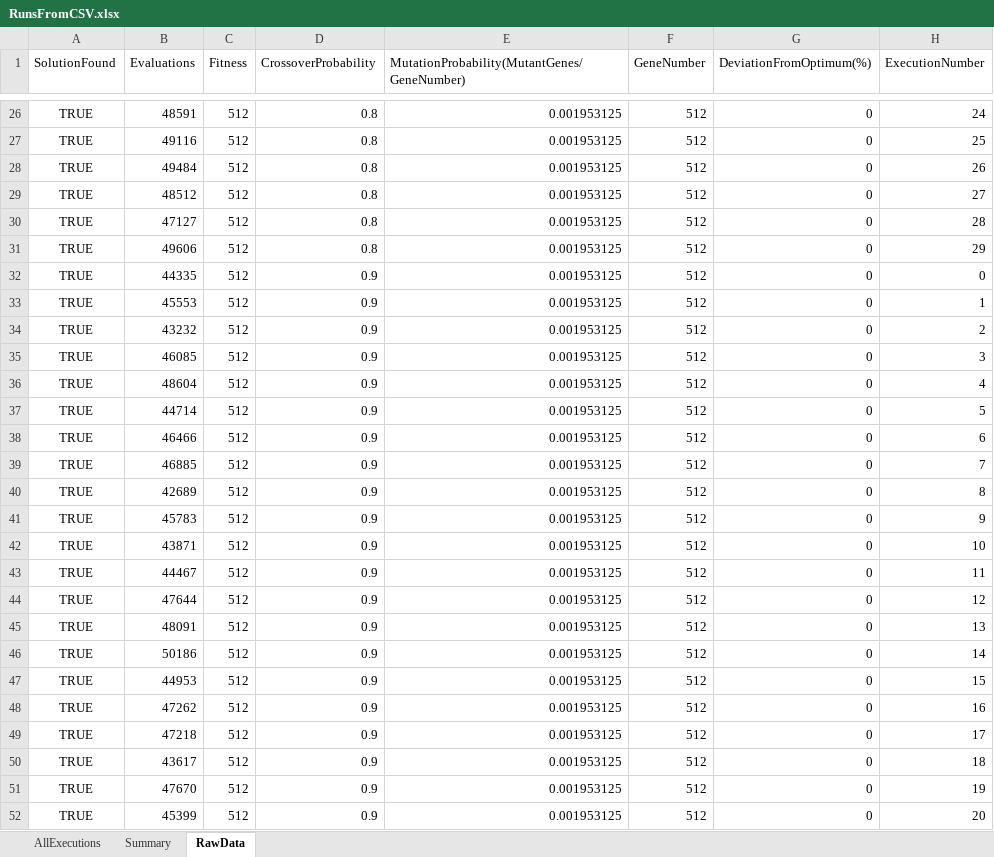
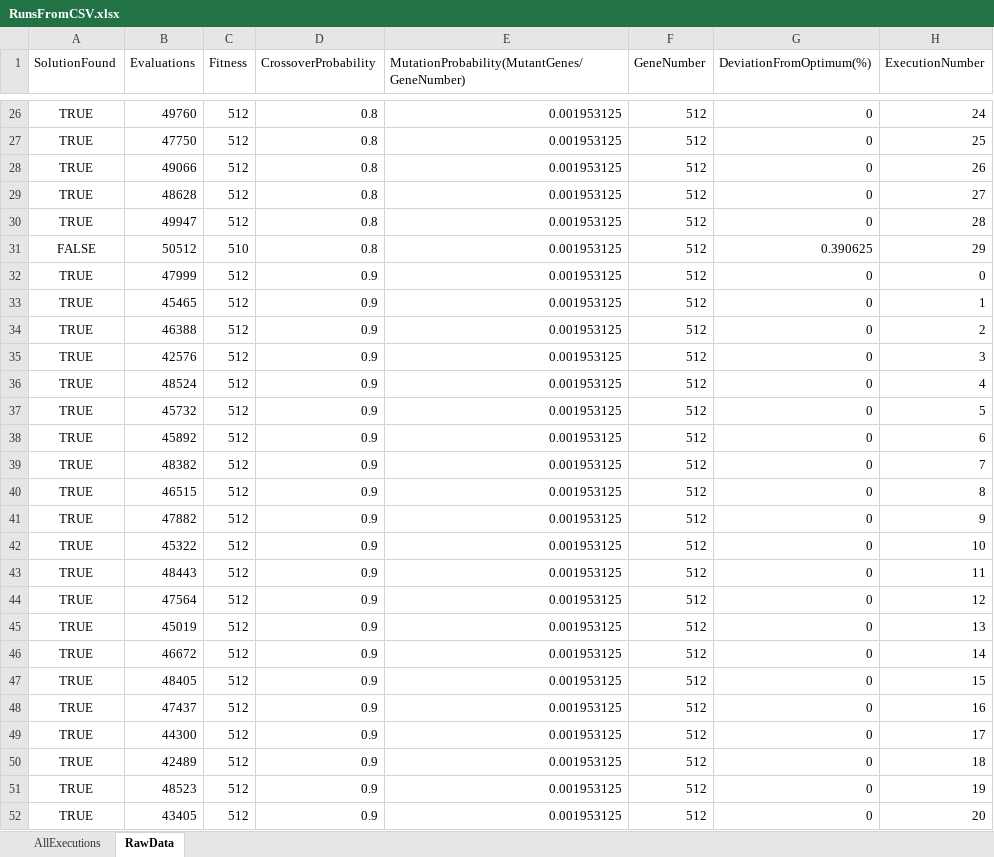
Before and after one commit to JoseMariaBernad/ssga, an Excel workbook: RunsFromCSV.xlsx, sheet RawData, drawn as a sheet; only a part is shown, gaps mark what is left out; values as stored, in another font and other column widths than the file's, no borders; table styles not drawn; the diff covers the shown part only; the diff names each change by its address in the sheet, - before the commit and + after, or states it on an @@ line.

```diff
--- a/RunsFromCSV.xlsx (sheet RawData)
+++ b/RunsFromCSV.xlsx (sheet RawData)
-sheet tab: Summary
-B26 (Evaluations): 48591
+B26 (Evaluations): 49760
-B27 (Evaluations): 49116
+B27 (Evaluations): 47750
-B28 (Evaluations): 49484
+B28 (Evaluations): 49066
-B29 (Evaluations): 48512
+B29 (Evaluations): 48628
-B30 (Evaluations): 47127
+B30 (Evaluations): 49947
-A31 (SolutionFound): TRUE
+A31 (SolutionFound): FALSE
-B31 (Evaluations): 49606
+B31 (Evaluations): 50512
-C31 (Fitness): 512
+C31 (Fitness): 510
-G31 (DeviationFromOptimum(%)): 0
+G31 (DeviationFromOptimum(%)): 0.390625
-B32 (Evaluations): 44335
+B32 (Evaluations): 47999
-B33 (Evaluations): 45553
+B33 (Evaluations): 45465
-B34 (Evaluations): 43232
+B34 (Evaluations): 46388
-B35 (Evaluations): 46085
+B35 (Evaluations): 42576
-B36 (Evaluations): 48604
+B36 (Evaluations): 48524
-B37 (Evaluations): 44714
+B37 (Evaluations): 45732
-B38 (Evaluations): 46466
+B38 (Evaluations): 45892
-B39 (Evaluations): 46885
+B39 (Evaluations): 48382
-B40 (Evaluations): 42689
+B40 (Evaluations): 46515
-B41 (Evaluations): 45783
+B41 (Evaluations): 47882
-B42 (Evaluations): 43871
+B42 (Evaluations): 45322
-B43 (Evaluations): 44467
+B43 (Evaluations): 48443
-B44 (Evaluations): 47644
+B44 (Evaluations): 47564
-B45 (Evaluations): 48091
+B45 (Evaluations): 45019
-B46 (Evaluations): 50186
+B46 (Evaluations): 46672
-B47 (Evaluations): 44953
+B47 (Evaluations): 48405
-B48 (Evaluations): 47262
+B48 (Evaluations): 47437
-B49 (Evaluations): 47218
+B49 (Evaluations): 44300
-B50 (Evaluations): 43617
+B50 (Evaluations): 42489
-B51 (Evaluations): 47670
+B51 (Evaluations): 48523
-B52 (Evaluations): 45399
+B52 (Evaluations): 43405
```
Also changed, not shown: 2 added rows, 2 removed rows and 252 edited cells elsewhere in this sheet, sheet AllExecutions, hidden cells.
